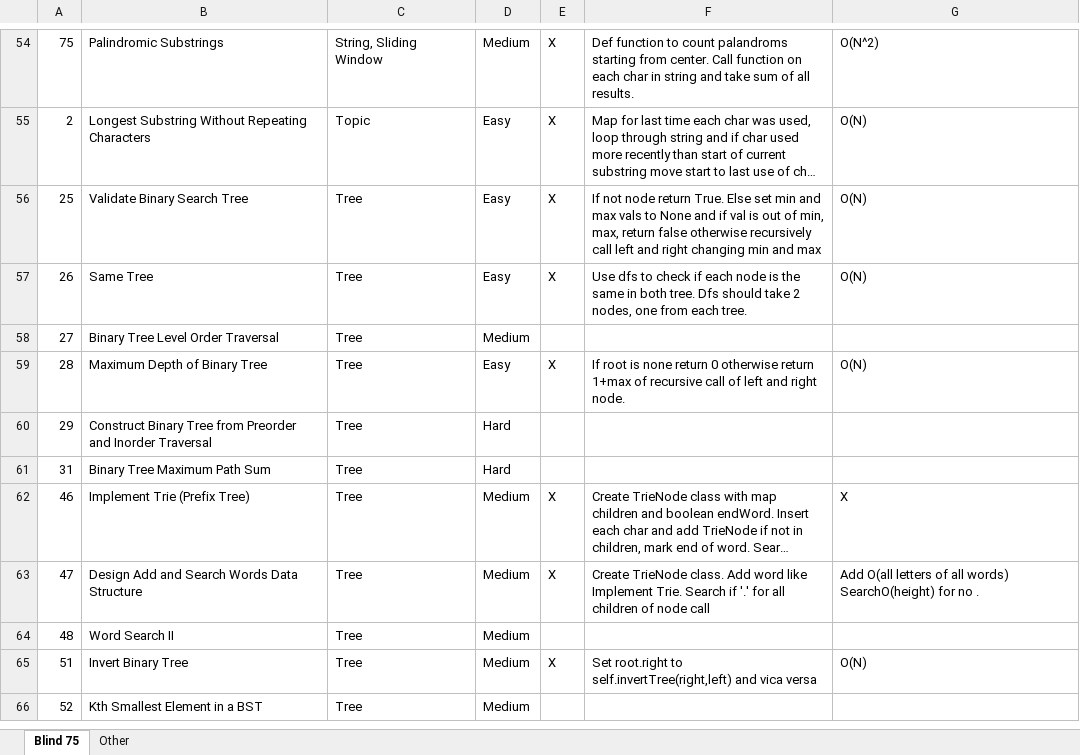
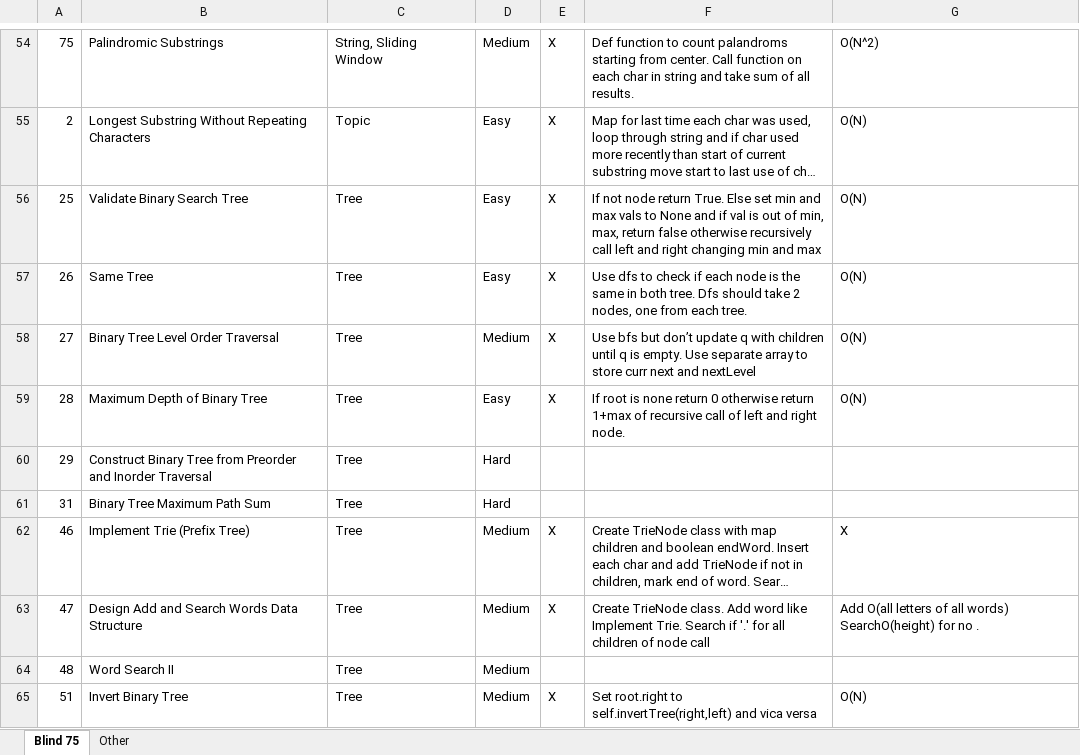
Before and after one commit to wk16/Leetcode-Blind-75, an Excel workbook: Leetcode 75.xlsx, sheet Blind 75, drawn as a sheet; only a part is shown, gaps mark what is left out; the shorter side is filled out with more unchanged rows; long unchanged cells end in …; values as stored, in another font and other column widths than the file's, no borders; the diff names each change by its address in the sheet, - before the commit and + after, or states it on an @@ line.

Commit message:
Binary Tree Level Order Traversal Complete

```diff
--- a/Leetcode 75.xlsx (sheet Blind 75)
+++ b/Leetcode 75.xlsx (sheet Blind 75)
-E58: (empty)
+E58: X
-F58: (empty)
+F58: Use bfs but don’t update q with children until q is empty. Use separate array to store curr next and nextLevel
-G58: (empty)
+G58: O(N)
```
Also changed, not shown: 2 other files.
